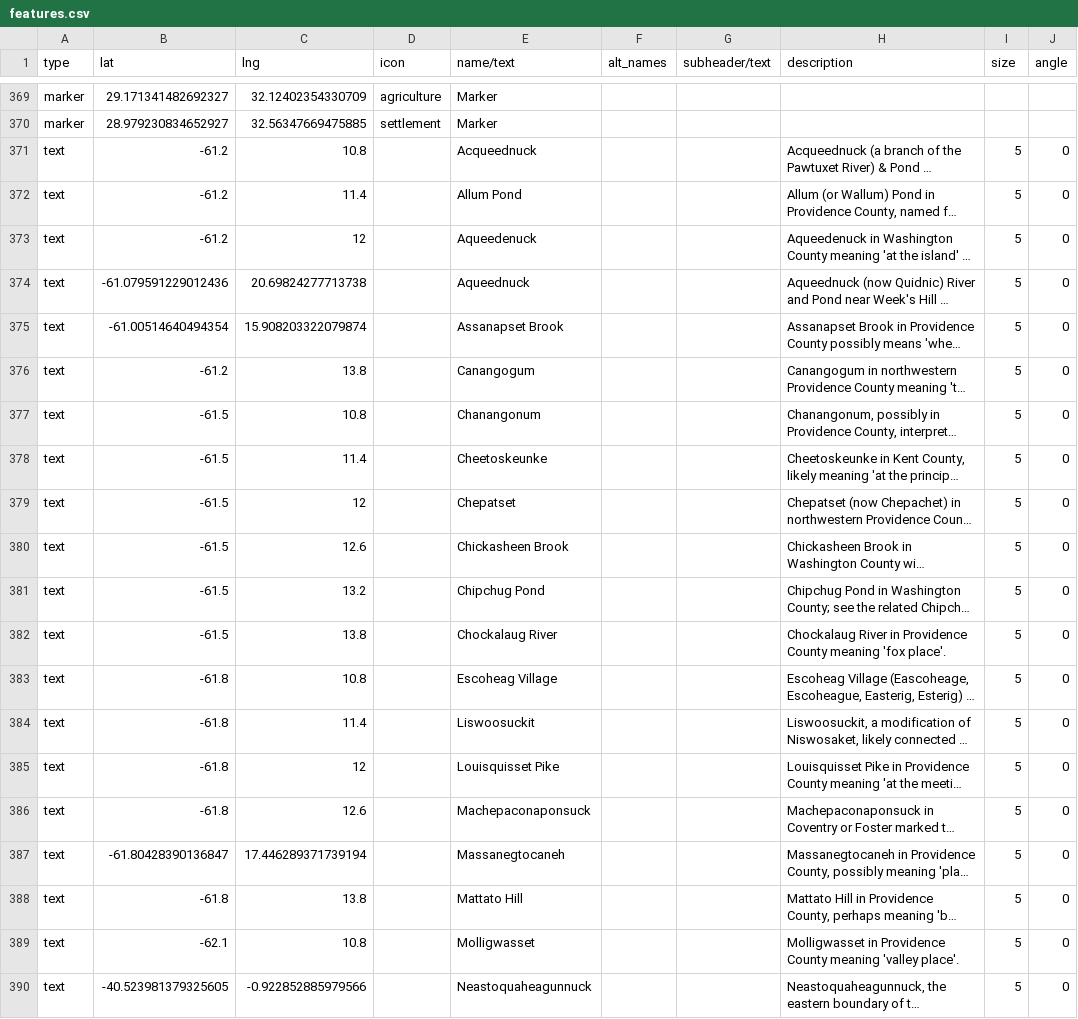
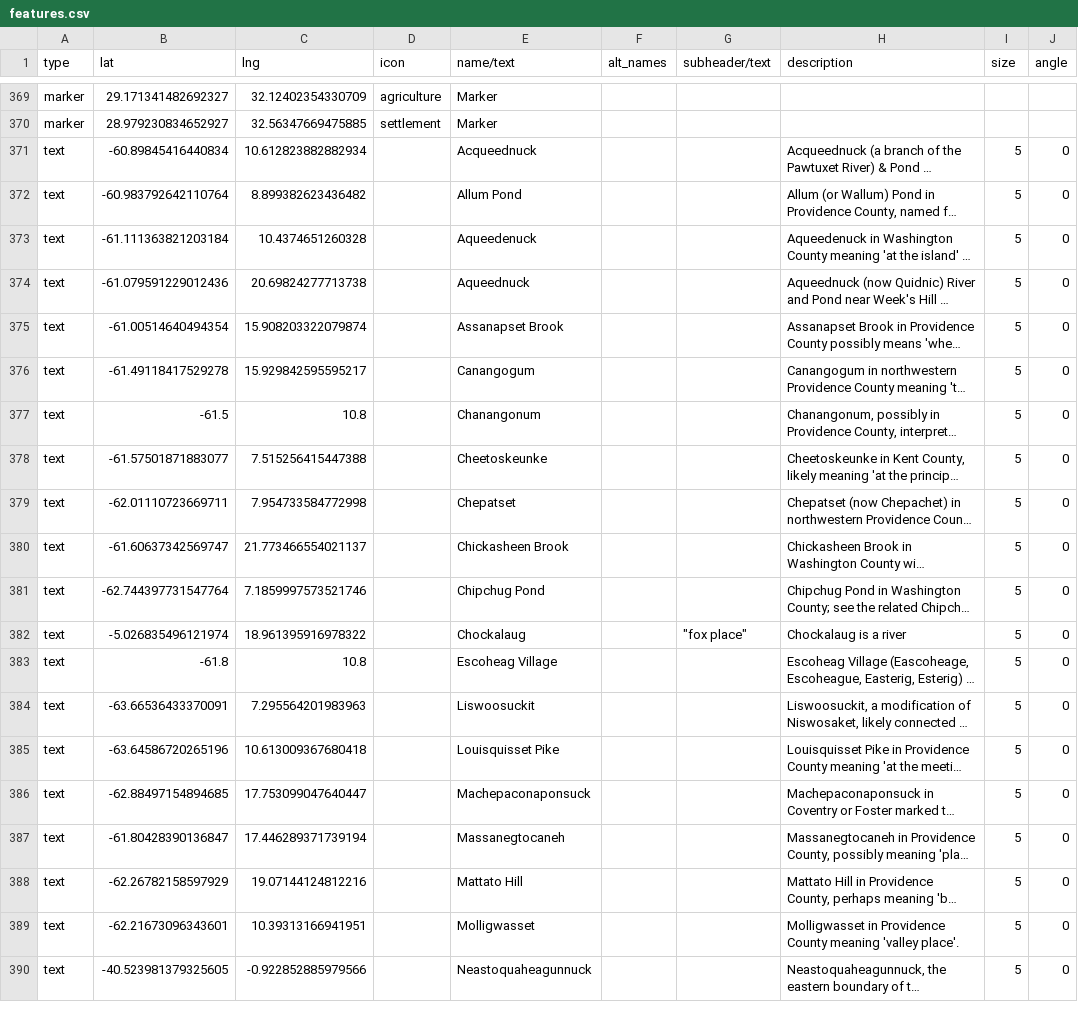
Before and after one commit to nativenewengland/map, a CSV file: data/features.csv, drawn as a sheet; only a part is shown, gaps mark what is left out; long unchanged cells end in …; the diff covers the shown part only; the diff names each change by its address in the sheet, - before the commit and + after, or states it on an @@ line.

Commit message:
Update features.csv

```diff
--- a/data/features.csv
+++ b/data/features.csv
-B371 (lat): -61.2
+B371 (lat): -60.89845416440834
-C371 (lng): 10.8
+C371 (lng): 10.612823882882934
-B372 (lat): -61.2
+B372 (lat): -60.983792642110764
-C372 (lng): 11.4
+C372 (lng): 8.899382623436482
-B373 (lat): -61.2
+B373 (lat): -61.111363821203184
-C373 (lng): 12
+C373 (lng): 10.4374651260328
-B376 (lat): -61.2
+B376 (lat): -61.49118417529278
-C376 (lng): 13.8
+C376 (lng): 15.929842595595217
-B378 (lat): -61.5
+B378 (lat): -61.57501871883077
-C378 (lng): 11.4
+C378 (lng): 7.515256415447388
-B379 (lat): -61.5
+B379 (lat): -62.01110723669711
-C379 (lng): 12
+C379 (lng): 7.954733584772998
-B380 (lat): -61.5
+B380 (lat): -61.60637342569747
-C380 (lng): 12.6
+C380 (lng): 21.773466554021137
-B381 (lat): -61.5
+B381 (lat): -62.744397731547764
-C381 (lng): 13.2
+C381 (lng): 7.1859997573521746
-B382 (lat): -61.5
+B382 (lat): -5.026835496121974
-C382 (lng): 13.8
+C382 (lng): 18.961395916978322
-E382 (name/text): Chockalaug River
+E382 (name/text): Chockalaug
-G382 (subheader/text): (empty)
+G382 (subheader/text): "fox place"
-H382 (description): Chockalaug River in Providence County meaning 'fox place'.
+H382 (description): Chockalaug is a river
-B384 (lat): -61.8
+B384 (lat): -63.66536433370091
-C384 (lng): 11.4
+C384 (lng): 7.295564201983963
-B385 (lat): -61.8
+B385 (lat): -63.64586720265196
-C385 (lng): 12
+C385 (lng): 10.613009367680418
-B386 (lat): -61.8
+B386 (lat): -62.88497154894685
-C386 (lng): 12.6
+C386 (lng): 17.753099047640447
-B388 (lat): -61.8
+B388 (lat): -62.26782158597929
-C388 (lng): 13.8
+C388 (lng): 19.07144124812216
-B389 (lat): -62.1
+B389 (lat): -62.21673096343601
-C389 (lng): 10.8
+C389 (lng): 10.39313166941951
```
Also changed, not shown: 18 edited cells elsewhere in this file.
